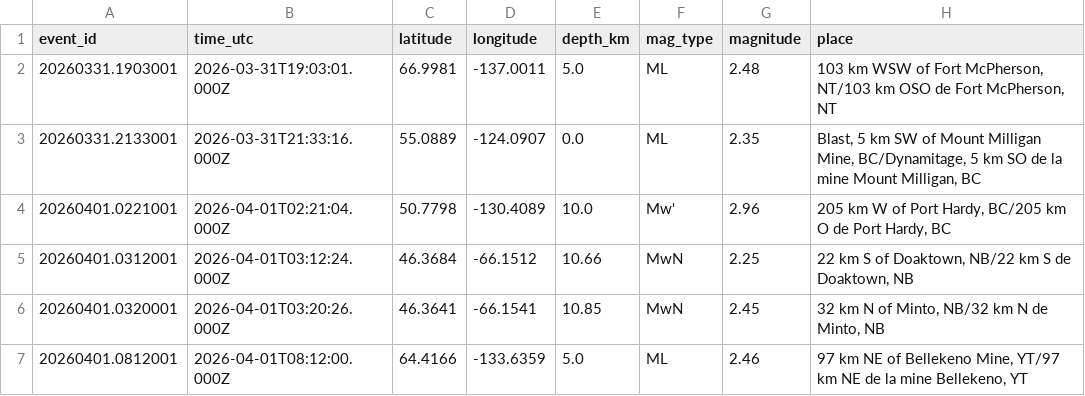
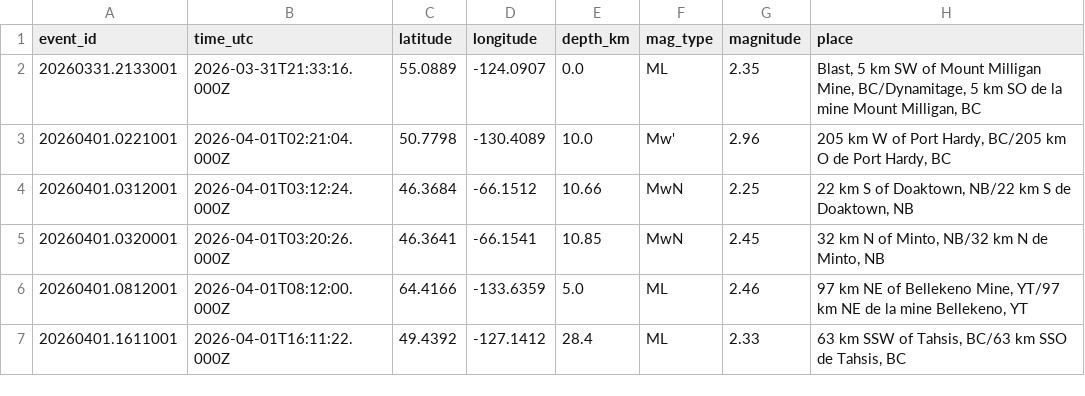
Before and after one commit to Alpeace89/piquakecanada, a CSV file: eq_canada_recent.csv, drawn as a sheet; only a part is shown; the shorter side is filled out with more unchanged rows; the diff names each change by its address in the sheet, - before the commit and + after, or states it on an @@ line.

```diff
--- a/eq_canada_recent.csv
+++ b/eq_canada_recent.csv
-row 2: 20260331.1903001 | 2026-03-31T19:03:01.000Z | 66.9981 | -137.0011 | 5.0 | ML | 2.48 | 103 km WSW of Fort McPherson, NT/103 km OSO de Fort McPherson, NT
```
Also changed, not shown: 17 other files.
